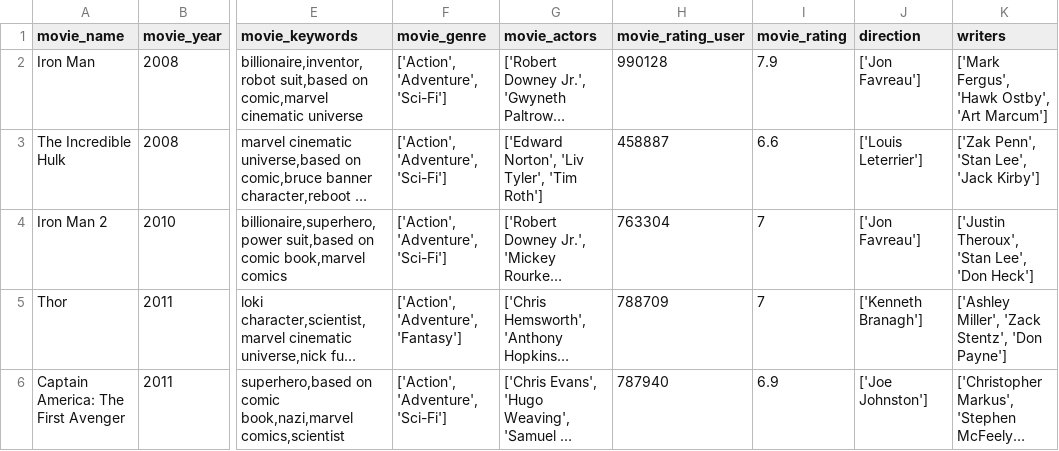
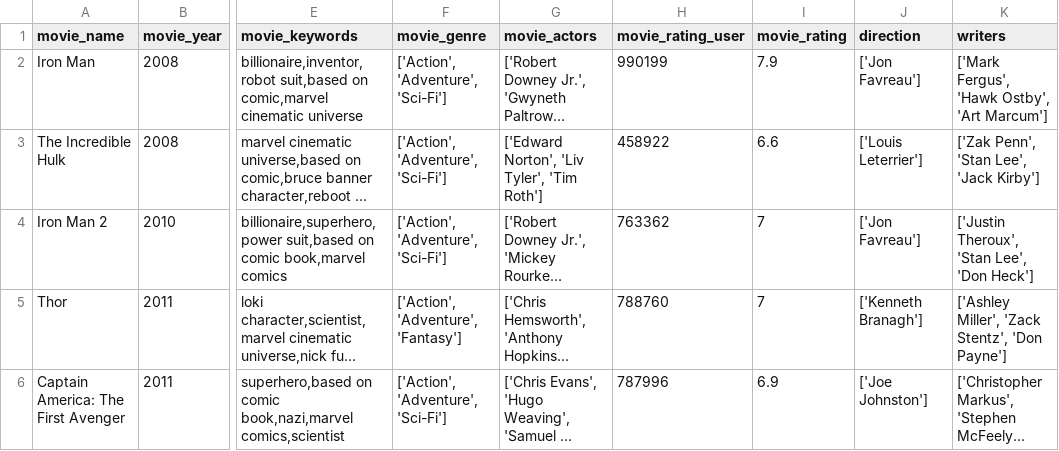
Before and after one commit to Krypton3/PyMaterials, a CSV file: flask-celery-redis-docker/celery-queue/marvel.csv, drawn as a sheet; only a part is shown, gaps mark what is left out; long unchanged cells end in …; the diff names each change by its address in the sheet, - before the commit and + after, or states it on an @@ line.

Commit message:
flask celery redis docker update

```diff
--- a/flask-celery-redis-docker/celery-queue/marvel.csv
+++ b/flask-celery-redis-docker/celery-queue/marvel.csv
-H2 (movie_rating_user): 990128
+H2 (movie_rating_user): 990199
-H3 (movie_rating_user): 458887
+H3 (movie_rating_user): 458922
-H4 (movie_rating_user): 763304
+H4 (movie_rating_user): 763362
-H5 (movie_rating_user): 788709
+H5 (movie_rating_user): 788760
-H6 (movie_rating_user): 787940
+H6 (movie_rating_user): 787996
```
Also changed, not shown: 1 other file.
